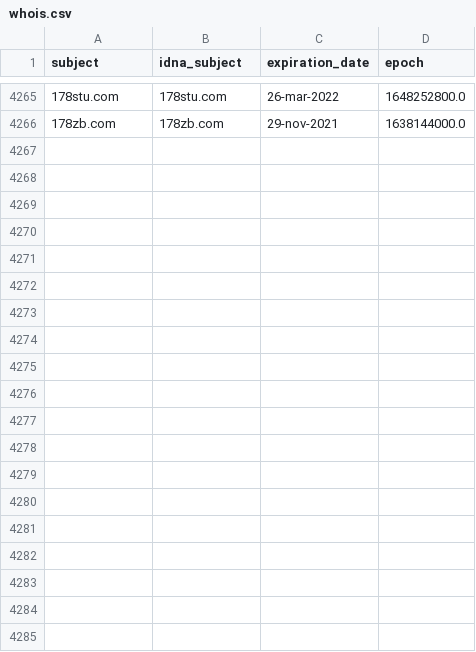
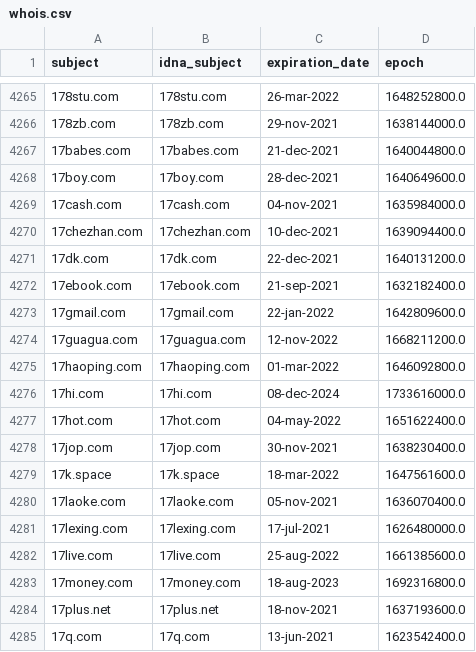
Before and after one commit to mypdns/dead-hosts, a CSV file: .pyfunceble/whois.csv, drawn as a sheet; only a part is shown, gaps mark what is left out; the diff covers the shown part only; the diff names each change by its address in the sheet, - before the commit and + after, or states it on an @@ line.

```diff
--- a/.pyfunceble/whois.csv
+++ b/.pyfunceble/whois.csv
+row 4267: 17babes.com | 17babes.com | 21-dec-2021 | 1640044800.0
+row 4268: 17boy.com | 17boy.com | 28-dec-2021 | 1640649600.0
+row 4269: 17cash.com | 17cash.com | 04-nov-2021 | 1635984000.0
+row 4270: 17chezhan.com | 17chezhan.com | 10-dec-2021 | 1639094400.0
+row 4271: 17dk.com | 17dk.com | 22-dec-2021 | 1640131200.0
+row 4272: 17ebook.com | 17ebook.com | 21-sep-2021 | 1632182400.0
+row 4273: 17gmail.com | 17gmail.com | 22-jan-2022 | 1642809600.0
+row 4274: 17guagua.com | 17guagua.com | 12-nov-2022 | 1668211200.0
+row 4275: 17haoping.com | 17haoping.com | 01-mar-2022 | 1646092800.0
+row 4276: 17hi.com | 17hi.com | 08-dec-2024 | 1733616000.0
+row 4277: 17hot.com | 17hot.com | 04-may-2022 | 1651622400.0
+row 4278: 17jop.com | 17jop.com | 30-nov-2021 | 1638230400.0
+row 4279: 17k.space | 17k.space | 18-mar-2022 | 1647561600.0
+row 4280: 17laoke.com | 17laoke.com | 05-nov-2021 | 1636070400.0
+row 4281: 17lexing.com | 17lexing.com | 17-jul-2021 | 1626480000.0
+row 4282: 17live.com | 17live.com | 25-aug-2022 | 1661385600.0
+row 4283: 17money.com | 17money.com | 18-aug-2023 | 1692316800.0
+row 4284: 17plus.net | 17plus.net | 18-nov-2021 | 1637193600.0
+row 4285: 17q.com | 17q.com | 13-jun-2021 | 1623542400.0
```
Also changed, not shown: 13 added rows elsewhere in this file, .pyfunceble/inactive.csv, 8 other files.
